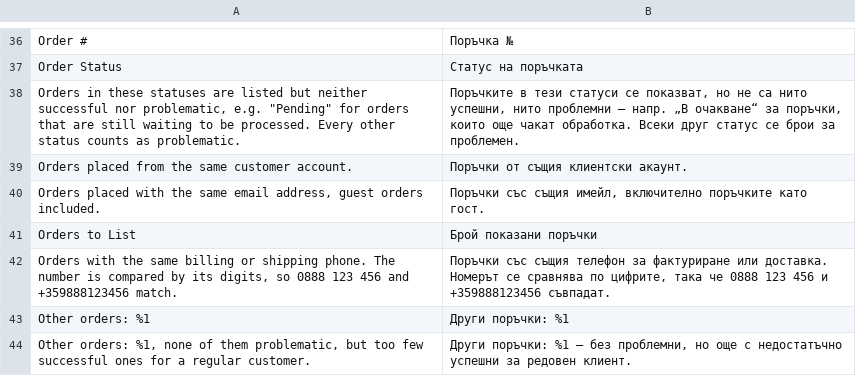
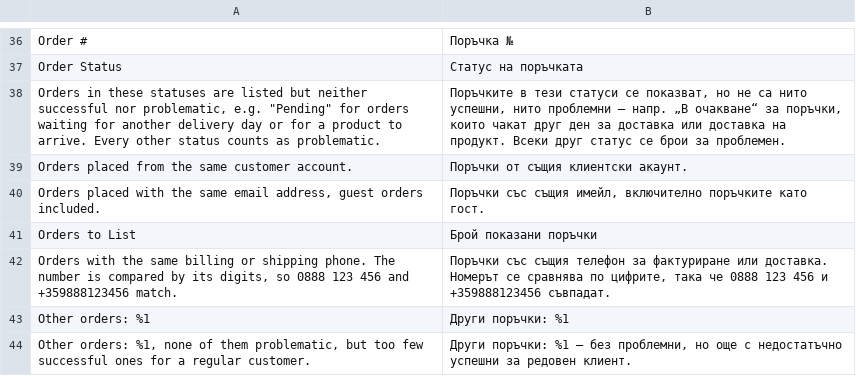
Before and after one commit to bulmeg/magento2-module-admin-tools, a CSV file: i18n/bg_BG.csv, drawn as a sheet; only a part is shown, gaps mark what is left out.

Commit message:
История на клиента: поръчките „В очакване“ не се броят за проблемни

```diff
--- a/i18n/bg_BG.csv
+++ b/i18n/bg_BG.csv
@@ -37,3 +37,3 @@
 "Order Status","Статус на поръчката"
-"Orders in these statuses are listed but neither successful nor problematic, e.g. ""Pending"" for orders that are still waiting to be processed. Every other status counts as problematic.","Поръчките в тези статуси се показват, но не са нито успешни, нито проблемни — напр. „В очакване“ за поръчки, които още чакат обработка. Всеки друг статус се брои за проблемен."
+"Orders in these statuses are listed but neither successful nor problematic, e.g. ""Pending"" for orders waiting for another delivery day or for a product to arrive. Every other status counts as problematic.","Поръчките в тези статуси се показват, но не са нито успешни, нито проблемни — напр. „В очакване“ за поръчки, които чакат друг ден за доставка или доставка на продукт. Всеки друг статус се брои за проблемен."
 "Orders placed from the same customer account.","Поръчки от същия клиентски акаунт."
```
Also changed, not shown: i18n/en_US.csv, 4 other files.
